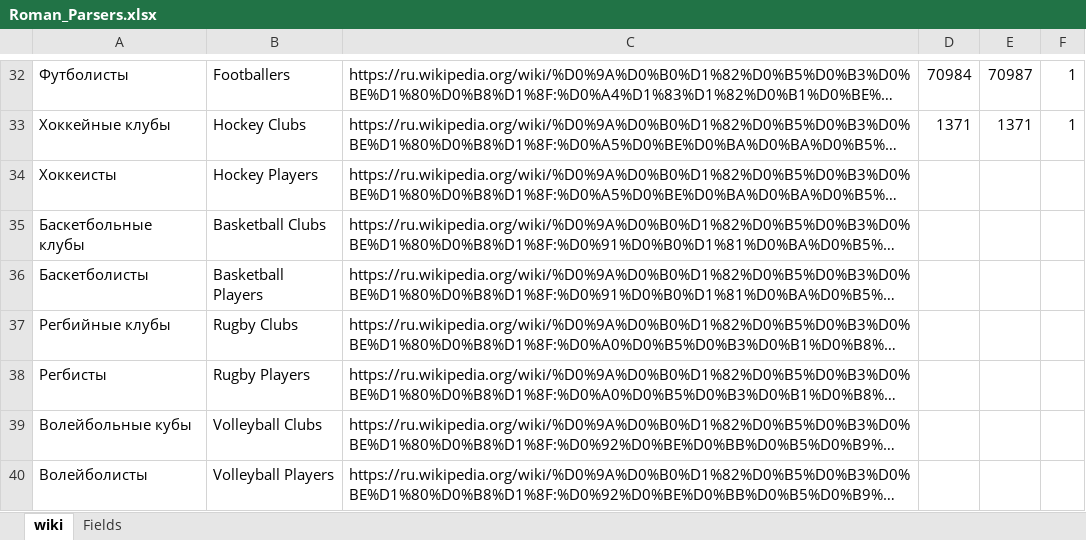
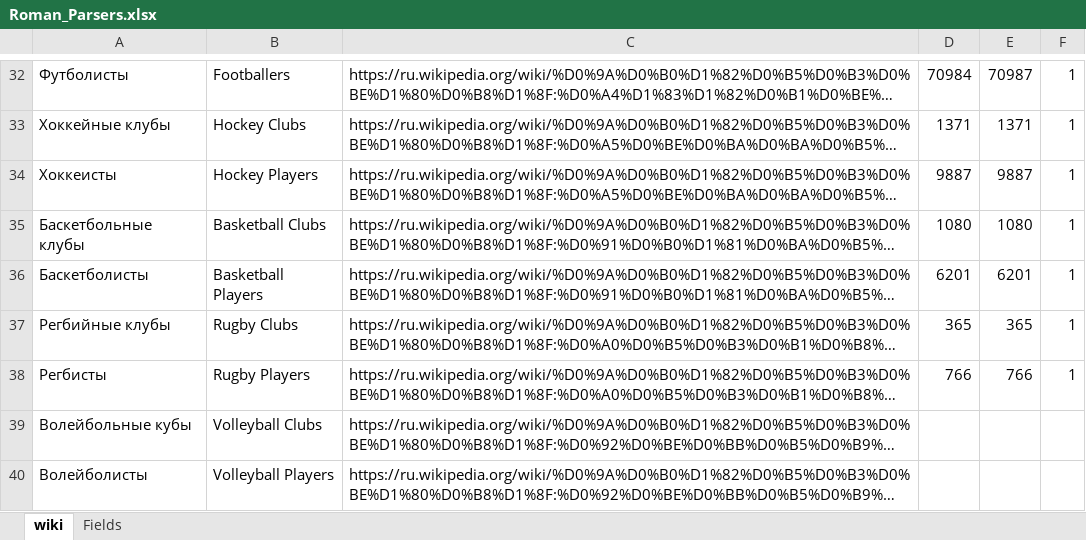
Before and after one commit to bravesoftdz/Grasper, an Excel workbook: Dox/Roman_Parsers.xlsx, sheet wiki, drawn as a sheet; only a part is shown, gaps mark what is left out; long unchanged cells end in …; values as stored, in another font and other column widths than the file's, no borders; the diff names each change by its address in the sheet, - before the commit and + after, or states it on an @@ line.

Commit message:
dev

```diff
--- a/Dox/Roman_Parsers.xlsx (sheet wiki)
+++ b/Dox/Roman_Parsers.xlsx (sheet wiki)
-D34: (empty)
+D34: 9887
-E34: (empty)
+E34: 9887
-F34:F38: (empty)
+F34:F38: 1
-D35: (empty)
+D35: 1080
-E35: (empty)
+E35: 1080
-D36: (empty)
+D36: 6201
-E36: (empty)
+E36: 6201
-D37: (empty)
+D37: 365
-E37: (empty)
+E37: 365
-D38: (empty)
+D38: 766
-E38: (empty)
+E38: 766
```
